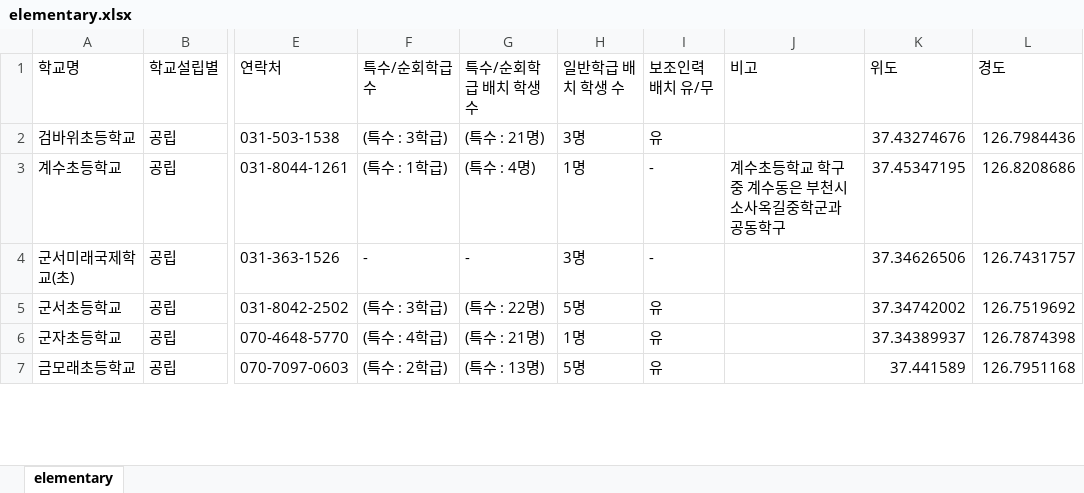
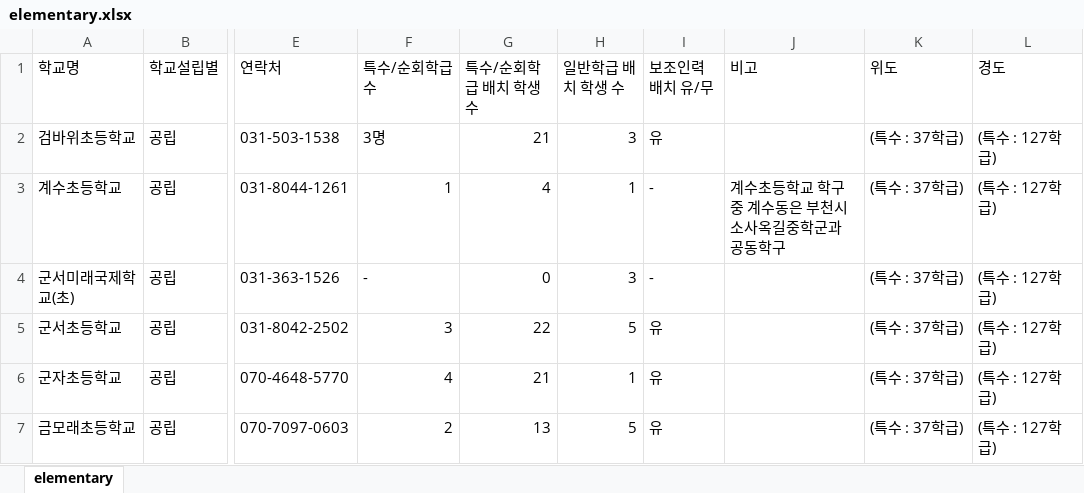
Before and after one commit to shiheungEC/shiheungec.github.io, an Excel workbook: data/elementary.xlsx, sheet elementary, drawn as a sheet; only a part is shown, gaps mark what is left out; values as stored, in another font and other column widths than the file's, no cell formats; the diff covers the shown part only; the diff names each change by its address in the sheet, - before the commit and + after, or states it on an @@ line.

```diff
--- a/data/elementary.xlsx (sheet elementary)
+++ b/data/elementary.xlsx (sheet elementary)
-F2 (특수/순회학급수): (특수 : 3학급)
+F2 (특수/순회학급수): 3명
-G2 (특수/순회학급 배치 학생 수): (특수 : 21명)
+G2 (특수/순회학급 배치 학생 수): 21
-H2 (일반학급 배치 학생 수): 3명
+H2 (일반학급 배치 학생 수): 3
-K2 (위도): 37.43274676
+K2 (위도): (특수 : 37학급)
-L2 (경도): 126.7984436
+L2 (경도): (특수 : 127학급)
-F3 (특수/순회학급수): (특수 : 1학급)
+F3 (특수/순회학급수): 1
-G3 (특수/순회학급 배치 학생 수): (특수 : 4명)
+G3 (특수/순회학급 배치 학생 수): 4
-H3 (일반학급 배치 학생 수): 1명
+H3 (일반학급 배치 학생 수): 1
-K3 (위도): 37.45347195
+K3 (위도): (특수 : 37학급)
-L3 (경도): 126.8208686
+L3 (경도): (특수 : 127학급)
-G4 (특수/순회학급 배치 학생 수): -
+G4 (특수/순회학급 배치 학생 수): 0
-H4 (일반학급 배치 학생 수): 3명
+H4 (일반학급 배치 학생 수): 3
-K4 (위도): 37.34626506
+K4 (위도): (특수 : 37학급)
-L4 (경도): 126.7431757
+L4 (경도): (특수 : 127학급)
-F5 (특수/순회학급수): (특수 : 3학급)
+F5 (특수/순회학급수): 3
-G5 (특수/순회학급 배치 학생 수): (특수 : 22명)
+G5 (특수/순회학급 배치 학생 수): 22
-H5 (일반학급 배치 학생 수): 5명
+H5 (일반학급 배치 학생 수): 5
-K5 (위도): 37.34742002
+K5 (위도): (특수 : 37학급)
-L5 (경도): 126.7519692
+L5 (경도): (특수 : 127학급)
-F6 (특수/순회학급수): (특수 : 4학급)
+F6 (특수/순회학급수): 4
-G6 (특수/순회학급 배치 학생 수): (특수 : 21명)
+G6 (특수/순회학급 배치 학생 수): 21
-H6 (일반학급 배치 학생 수): 1명
+H6 (일반학급 배치 학생 수): 1
-K6 (위도): 37.34389937
+K6 (위도): (특수 : 37학급)
-L6 (경도): 126.7874398
+L6 (경도): (특수 : 127학급)
-F7 (특수/순회학급수): (특수 : 2학급)
+F7 (특수/순회학급수): 2
-G7 (특수/순회학급 배치 학생 수): (특수 : 13명)
+G7 (특수/순회학급 배치 학생 수): 13
-H7 (일반학급 배치 학생 수): 5명
+H7 (일반학급 배치 학생 수): 5
-K7 (위도): 37.441589
+K7 (위도): (특수 : 37학급)
-L7 (경도): 126.7951168
+L7 (경도): (특수 : 127학급)
```
Also changed, not shown: 222 edited cells elsewhere in this sheet, cell formats, data/high.xlsx, data/kindergarten.xlsx, 12 other files.
